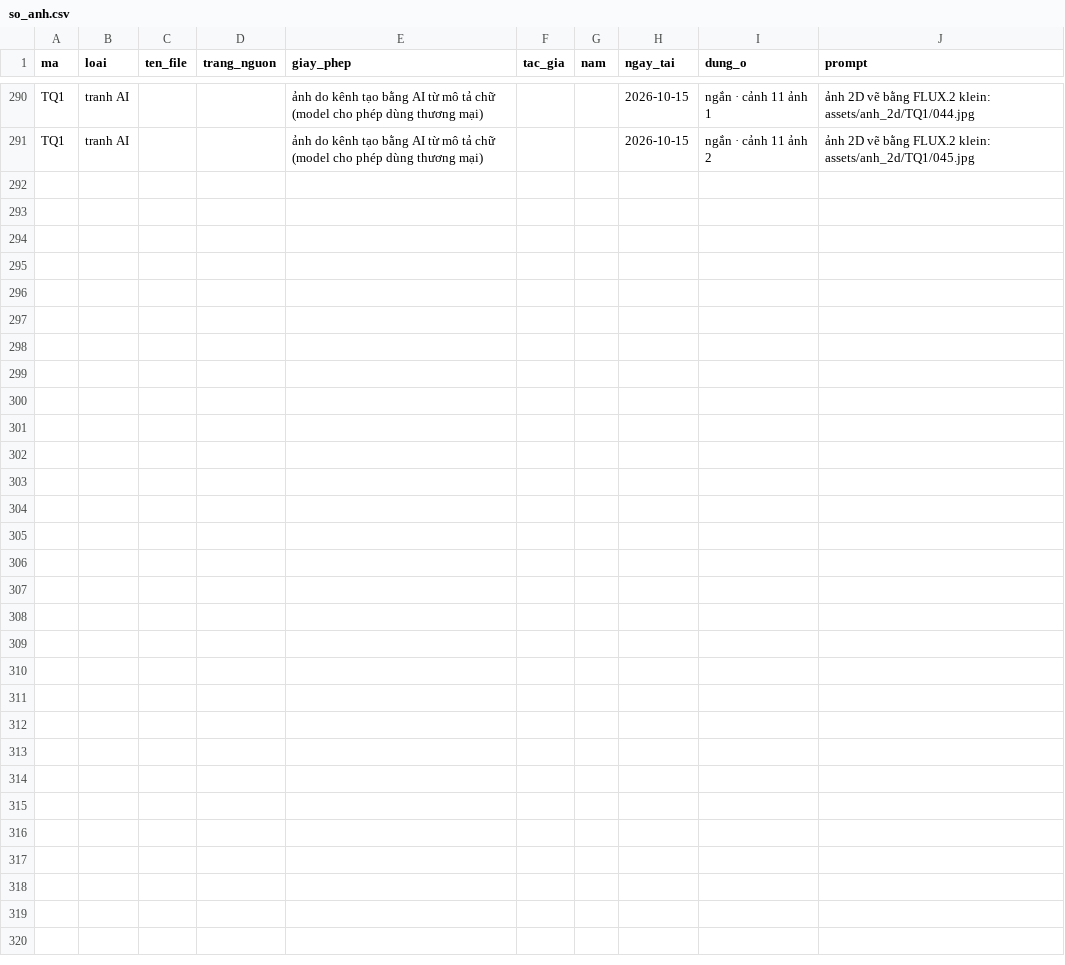
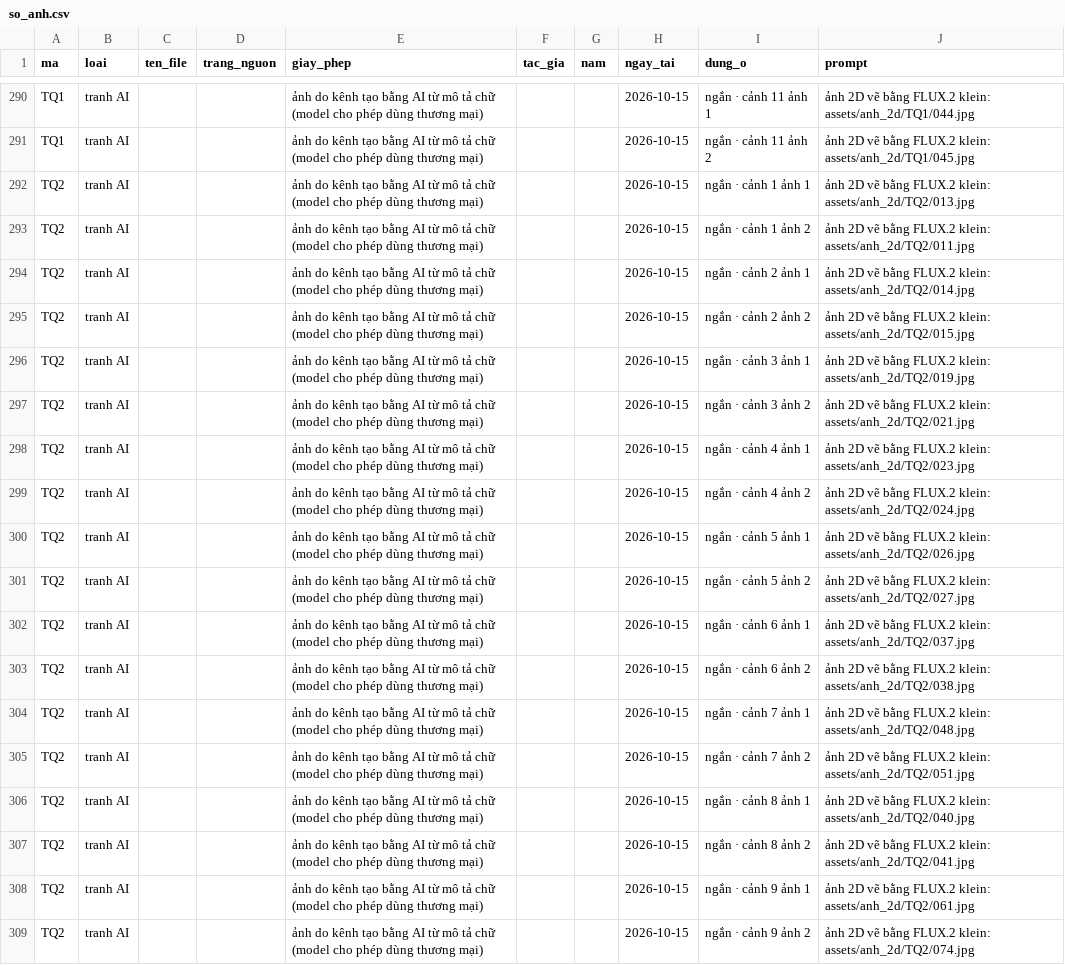
Before and after one commit to thanhnt1910/fact-video, a CSV file: logs/so_anh.csv, drawn as a sheet; only a part is shown, gaps mark what is left out.

```diff
--- a/logs/so_anh.csv
+++ b/logs/so_anh.csv
@@ -291 +291,19 @@ TQ1,tranh AI,,,ảnh do kênh tạo bằng AI từ mô tả chữ (model cho ph
 TQ1,tranh AI,,,ảnh do kênh tạo bằng AI từ mô tả chữ (model cho phép dùng thương mại),,,2026-10-15,ngắn · cảnh 11 ảnh 2,ảnh 2D vẽ bằng FLUX.2 klein: assets/anh_2d/TQ1/045.jpg
+TQ2,tranh AI,,,ảnh do kênh tạo bằng AI từ mô tả chữ (model cho phép dùng thương mại),,,2026-10-15,ngắn · cảnh 1 ảnh 1,ảnh 2D vẽ bằng FLUX.2 klein: assets/anh_2d/TQ2/013.jpg
+TQ2,tranh AI,,,ảnh do kênh tạo bằng AI từ mô tả chữ (model cho phép dùng thương mại),,,2026-10-15,ngắn · cảnh 1 ảnh 2,ảnh 2D vẽ bằng FLUX.2 klein: assets/anh_2d/TQ2/011.jpg
+TQ2,tranh AI,,,ảnh do kênh tạo bằng AI từ mô tả chữ (model cho phép dùng thương mại),,,2026-10-15,ngắn · cảnh 2 ảnh 1,ảnh 2D vẽ bằng FLUX.2 klein: assets/anh_2d/TQ2/014.jpg
+TQ2,tranh AI,,,ảnh do kênh tạo bằng AI từ mô tả chữ (model cho phép dùng thương mại),,,2026-10-15,ngắn · cảnh 2 ảnh 2,ảnh 2D vẽ bằng FLUX.2 klein: assets/anh_2d/TQ2/015.jpg
+TQ2,tranh AI,,,ảnh do kênh tạo bằng AI từ mô tả chữ (model cho phép dùng thương mại),,,2026-10-15,ngắn · cảnh 3 ảnh 1,ảnh 2D vẽ bằng FLUX.2 klein: assets/anh_2d/TQ2/019.jpg
+TQ2,tranh AI,,,ảnh do kênh tạo bằng AI từ mô tả chữ (model cho phép dùng thương mại),,,2026-10-15,ngắn · cảnh 3 ảnh 2,ảnh 2D vẽ bằng FLUX.2 klein: assets/anh_2d/TQ2/021.jpg
+TQ2,tranh AI,,,ảnh do kênh tạo bằng AI từ mô tả chữ (model cho phép dùng thương mại),,,2026-10-15,ngắn · cảnh 4 ảnh 1,ảnh 2D vẽ bằng FLUX.2 klein: assets/anh_2d/TQ2/023.jpg
+TQ2,tranh AI,,,ảnh do kênh tạo bằng AI từ mô tả chữ (model cho phép dùng thương mại),,,2026-10-15,ngắn · cảnh 4 ảnh 2,ảnh 2D vẽ bằng FLUX.2 klein: assets/anh_2d/TQ2/024.jpg
+TQ2,tranh AI,,,ảnh do kênh tạo bằng AI từ mô tả chữ (model cho phép dùng thương mại),,,2026-10-15,ngắn · cảnh 5 ảnh 1,ảnh 2D vẽ bằng FLUX.2 klein: assets/anh_2d/TQ2/026.jpg
+TQ2,tranh AI,,,ảnh do kênh tạo bằng AI từ mô tả chữ (model cho phép dùng thương mại),,,2026-10-15,ngắn · cảnh 5 ảnh 2,ảnh 2D vẽ bằng FLUX.2 klein: assets/anh_2d/TQ2/027.jpg
+TQ2,tranh AI,,,ảnh do kênh tạo bằng AI từ mô tả chữ (model cho phép dùng thương mại),,,2026-10-15,ngắn · cảnh 6 ảnh 1,ảnh 2D vẽ bằng FLUX.2 klein: assets/anh_2d/TQ2/037.jpg
+TQ2,tranh AI,,,ảnh do kênh tạo bằng AI từ mô tả chữ (model cho phép dùng thương mại),,,2026-10-15,ngắn · cảnh 6 ảnh 2,ảnh 2D vẽ bằng FLUX.2 klein: assets/anh_2d/TQ2/038.jpg
+TQ2,tranh AI,,,ảnh do kênh tạo bằng AI từ mô tả chữ (model cho phép dùng thương mại),,,2026-10-15,ngắn · cảnh 7 ảnh 1,ảnh 2D vẽ bằng FLUX.2 klein: assets/anh_2d/TQ2/048.jpg
+TQ2,tranh AI,,,ảnh do kênh tạo bằng AI từ mô tả chữ (model cho phép dùng thương mại),,,2026-10-15,ngắn · cảnh 7 ảnh 2,ảnh 2D vẽ bằng FLUX.2 klein: assets/anh_2d/TQ2/051.jpg
+TQ2,tranh AI,,,ảnh do kênh tạo bằng AI từ mô tả chữ (model cho phép dùng thương mại),,,2026-10-15,ngắn · cảnh 8 ảnh 1,ảnh 2D vẽ bằng FLUX.2 klein: assets/anh_2d/TQ2/040.jpg
+TQ2,tranh AI,,,ảnh do kênh tạo bằng AI từ mô tả chữ (model cho phép dùng thương mại),,,2026-10-15,ngắn · cảnh 8 ảnh 2,ảnh 2D vẽ bằng FLUX.2 klein: assets/anh_2d/TQ2/041.jpg
+TQ2,tranh AI,,,ảnh do kênh tạo bằng AI từ mô tả chữ (model cho phép dùng thương mại),,,2026-10-15,ngắn · cảnh 9 ảnh 1,ảnh 2D vẽ bằng FLUX.2 klein: assets/anh_2d/TQ2/061.jpg
+TQ2,tranh AI,,,ảnh do kênh tạo bằng AI từ mô tả chữ (model cho phép dùng thương mại),,,2026-10-15,ngắn · cảnh 9 ảnh 2,ảnh 2D vẽ bằng FLUX.2 klein: assets/anh_2d/TQ2/074.jpg
```
Also changed, not shown: 3 other files.
